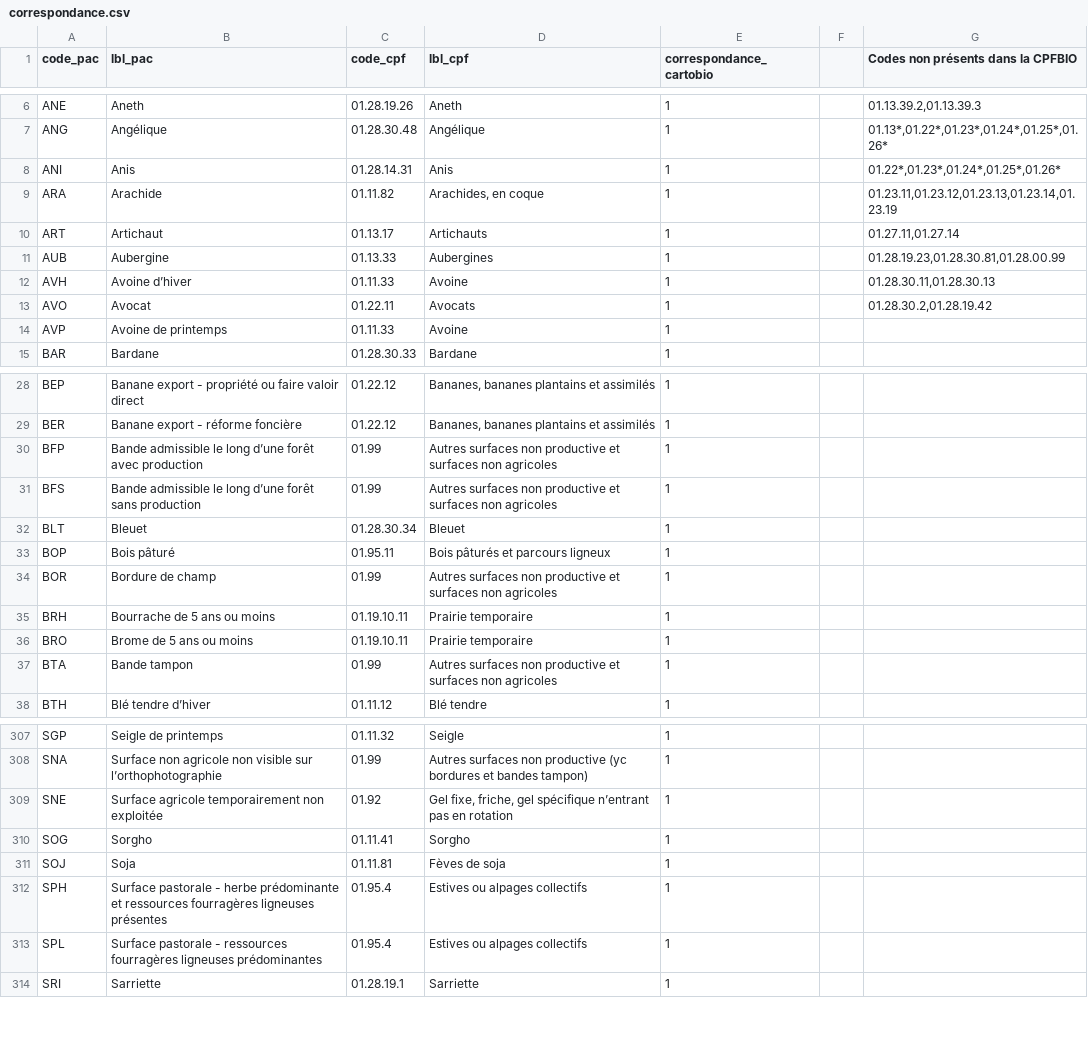
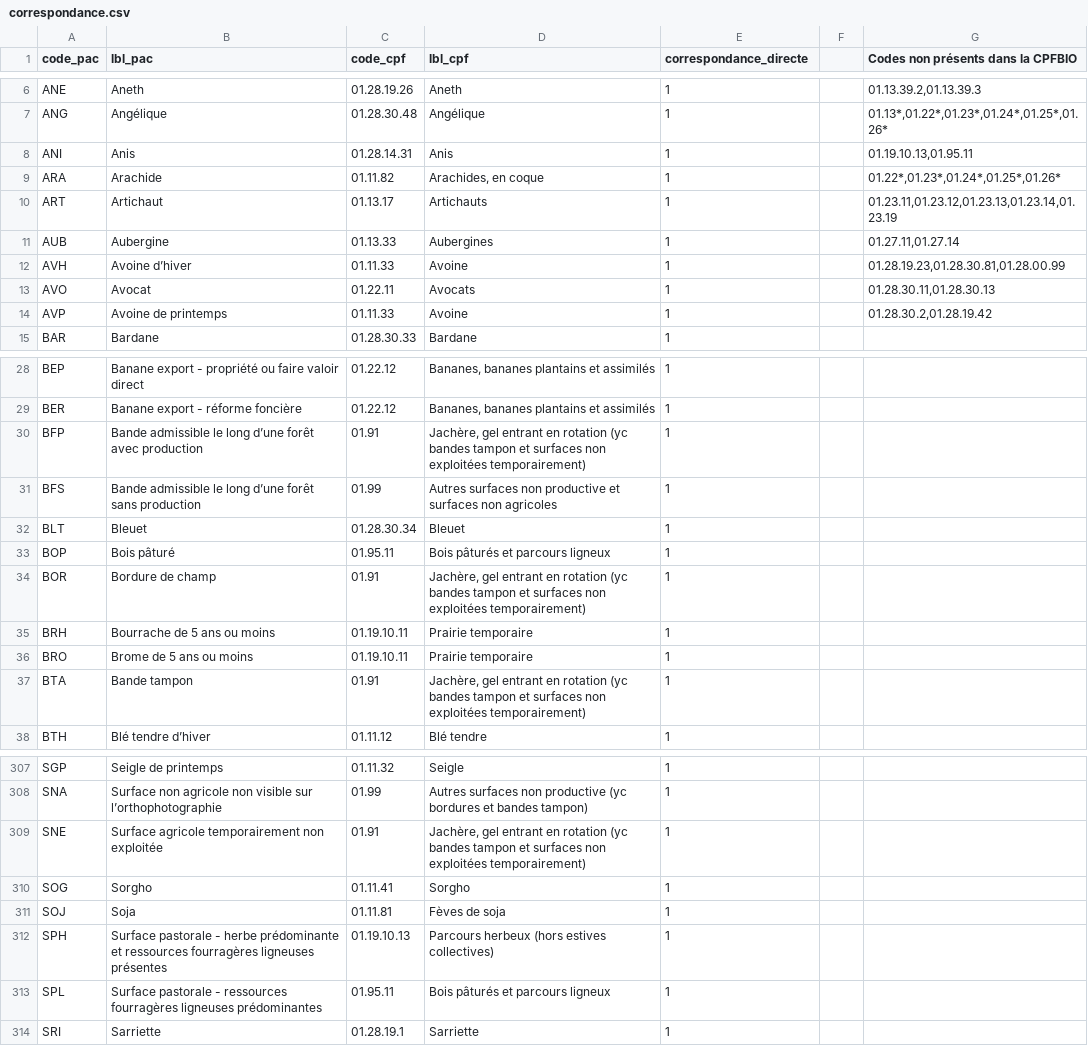
Before and after one commit to AgenceBio/rosetta-cultures, a CSV file: data/correspondance.csv, drawn as a sheet; only a part is shown, gaps mark what is left out; the diff covers the shown part only.

Commit message:
chore: update correspondance to v1.5 (avril 2023)

```diff
--- a/data/correspondance.csv
+++ b/data/correspondance.csv
@@ -1 +1 @@
-code_pac,lbl_pac,code_cpf,lbl_cpf,correspondance_cartobio,,Codes non présents dans la CPFBIO
+code_pac,lbl_pac,code_cpf,lbl_cpf,correspondance_directe,,Codes non présents dans la CPFBIO
@@ -7,9 +7,9 @@ ANE,Aneth,01.28.19.26,Aneth,1,,"01.13.39.2,01.13.39.3"
 ANG,Angélique,01.28.30.48,Angélique,1,,"01.13*,01.22*,01.23*,01.24*,01.25*,01.26*"
-ANI,Anis,01.28.14.31,Anis,1,,"01.22*,01.23*,01.24*,01.25*,01.26*"
-ARA,Arachide,01.11.82,"Arachides, en coque",1,,"01.23.11,01.23.12,01.23.13,01.23.14,01.23.19"
-ART,Artichaut,01.13.17,Artichauts,1,,"01.27.11,01.27.14"
-AUB,Aubergine,01.13.33,Aubergines,1,,"01.28.19.23,01.28.30.81,01.28.00.99"
-AVH,Avoine d’hiver,01.11.33,Avoine,1,,"01.28.30.11,01.28.30.13"
-AVO,Avocat,01.22.11,Avocats,1,,"01.28.30.2,01.28.19.42"
-AVP,Avoine de printemps,01.11.33,Avoine,1,,
+ANI,Anis,01.28.14.31,Anis,1,,"01.19.10.13,01.95.11"
+ARA,Arachide,01.11.82,"Arachides, en coque",1,,"01.22*,01.23*,01.24*,01.25*,01.26*"
+ART,Artichaut,01.13.17,Artichauts,1,,"01.23.11,01.23.12,01.23.13,01.23.14,01.23.19"
+AUB,Aubergine,01.13.33,Aubergines,1,,"01.27.11,01.27.14"
+AVH,Avoine d’hiver,01.11.33,Avoine,1,,"01.28.19.23,01.28.30.81,01.28.00.99"
+AVO,Avocat,01.22.11,Avocats,1,,"01.28.30.11,01.28.30.13"
+AVP,Avoine de printemps,01.11.33,Avoine,1,,"01.28.30.2,01.28.19.42"
 BAR,Bardane,01.28.30.33,Bardane,1,,
@@ -29,3 +29,3 @@ BEP,Banane export - propriété ou faire valoir direct,01.22.12,"Bananes, banane
 BER,Banane export - réforme foncière,01.22.12,"Bananes, bananes plantains et assimilés",1,,
-BFP,Bande admissible le long d’une forêt avec production,01.99,Autres surfaces non productive et surfaces non agricoles,1,,
+BFP,Bande admissible le long d’une forêt avec production,01.91,"Jachère, gel entrant en rotation (yc bandes tampon et surfaces non exploitées temporairement)",1,,
 BFS,Bande admissible le long d’une forêt sans production,01.99,Autres surfaces non productive et surfaces non agricoles,1,,
@@ -33,6 +33,6 @@ BLT,Bleuet,01.28.30.34,Bleuet,1,,
 BOP,Bois pâturé,01.95.11,Bois pâturés et parcours ligneux,1,,
-BOR,Bordure de champ,01.99,Autres surfaces non productive et surfaces non agricoles,1,,
+BOR,Bordure de champ,01.91,"Jachère, gel entrant en rotation (yc bandes tampon et surfaces non exploitées temporairement)",1,,
 BRH,Bourrache de 5 ans ou moins,01.19.10.11,Prairie temporaire,1,,
 BRO,Brome de 5 ans ou moins,01.19.10.11,Prairie temporaire,1,,
-BTA,Bande tampon,01.99,Autres surfaces non productive et surfaces non agricoles,1,,
+BTA,Bande tampon,01.91,"Jachère, gel entrant en rotation (yc bandes tampon et surfaces non exploitées temporairement)",1,,
 BTH,Blé tendre d’hiver,01.11.12,Blé tendre,1,,
@@ -308,7 +308,7 @@ SGP,Seigle de printemps,01.11.32,Seigle,1,,
 SNA,Surface non agricole non visible sur l’orthophotographie,01.99,Autres surfaces non productive (yc bordures et bandes tampon),1,,
-SNE,Surface agricole temporairement non exploitée,01.92,"Gel fixe, friche, gel spécifique n’entrant pas en rotation",1,,
+SNE,Surface agricole temporairement non exploitée,01.91,"Jachère, gel entrant en rotation (yc bandes tampon et surfaces non exploitées temporairement)",1,,
 SOG,Sorgho,01.11.41,Sorgho,1,,
 SOJ,Soja,01.11.81,Fèves de soja,1,,
-SPH,Surface pastorale - herbe prédominante et ressources fourragères ligneuses présentes,01.95.4,Estives ou alpages collectifs,1,,
-SPL,Surface pastorale - ressources fourragères ligneuses prédominantes,01.95.4,Estives ou alpages collectifs,1,,
+SPH,Surface pastorale - herbe prédominante et ressources fourragères ligneuses présentes,01.19.10.13,Parcours herbeux (hors estives collectives),1,,
+SPL,Surface pastorale - ressources fourragères ligneuses prédominantes,01.95.11,Bois pâturés et parcours ligneux,1,,
 SRI,Sarriette,01.28.19.1,Sarriette,1,,
```
Also changed, not shown: 21 added rows and 4 edited cells elsewhere in this file, 1 other file.
